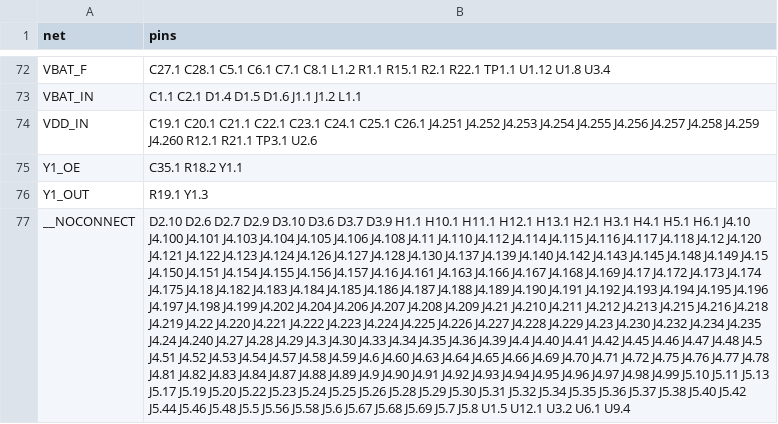
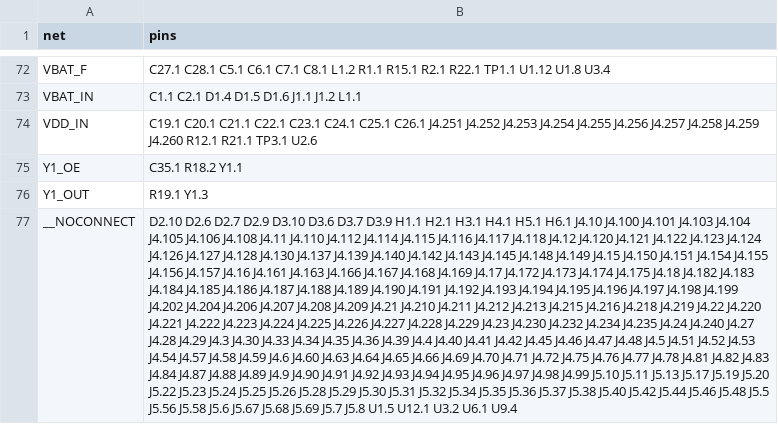
Before and after one commit to cheesejaguar/SMART-QSO, a CSV file: hardware/electrical/jetson/jetson_carrier_nets.csv, drawn as a sheet; only a part is shown, gaps mark what is left out; the diff names each change by its address in the sheet, - before the commit and + after, or states it on an @@ line.

```diff
--- a/hardware/electrical/jetson/jetson_carrier_nets.csv
+++ b/hardware/electrical/jetson/jetson_carrier_nets.csv
-B77 (pins): …D3.9 H1.1 H10.1 H11.1 H12.1 H13.1 H2.1 H3.1…
+B77 (pins): …D3.9 H1.1 H2.1 H3.1…
```
Also changed, not shown: hardware/electrical/jetson/jetson_carrier_bom.csv, 9 other files.
